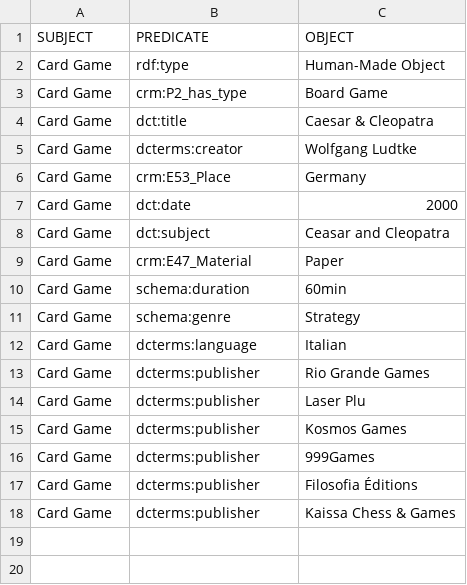
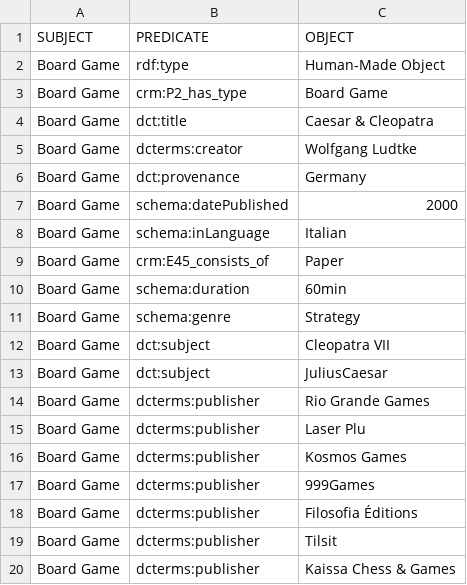
Before and after one commit to KnowledgeOrganization-project/final_project, a CSV file: csv files/cardgame.csv, drawn as a sheet.

```diff
--- a/csv files/cardgame.csv
+++ b/csv files/cardgame.csv
@@ -1,18 +1,20 @@
 SUBJECT,PREDICATE,OBJECT
-Card Game, rdf:type, Human-Made Object
-Card Game, crm:P2_has_type, Board Game
-Card Game, dct:title, Caesar & Cleopatra
-Card Game, dcterms:creator, Wolfgang Ludtke
-Card Game, crm:E53_Place, Germany
-Card Game, dct:date, 2000
-Card Game, dct:subject, Ceasar and Cleopatra
-Card Game, crm:E47_Material, Paper
-Card Game, schema:duration, 60min
-Card Game, schema:genre, Strategy
-Card Game, dcterms:language, Italian
-Card Game, dcterms:publisher, Rio Grande Games
-Card Game, dcterms:publisher, Laser Plu
-Card Game, dcterms:publisher, Kosmos Games
-Card Game, dcterms:publisher, 999Games
-Card Game, dcterms:publisher, Filosofia Éditions
-Card Game, dcterms:publisher, Kaissa Chess & Games
+Board Game, rdf:type, Human-Made Object
+Board Game, crm:P2_has_type, Board Game
+Board Game, dct:title, Caesar & Cleopatra
+Board Game, dcterms:creator, Wolfgang Ludtke
+Board Game, dct:provenance , Germany
+Board Game, schema:datePublished, 2000
+Board Game, schema:inLanguage, Italian
+Board Game, crm:E45_consists_of, Paper
+Board Game, schema:duration, 60min
+Board Game, schema:genre, Strategy
+Board Game, dct:subject, Cleopatra VII
+Board Game, dct:subject, JuliusCaesar
+Board Game, dcterms:publisher, Rio Grande Games
+Board Game, dcterms:publisher, Laser Plu
+Board Game, dcterms:publisher, Kosmos Games
+Board Game, dcterms:publisher, 999Games
+Board Game, dcterms:publisher, Filosofia Éditions
+Board Game, dcterms:publisher, Tilsit
+Board Game, dcterms:publisher, Kaissa Chess & Games
```
Also changed, not shown: csv files/movie.csv, csv files/performance.csv, 5 other files.
